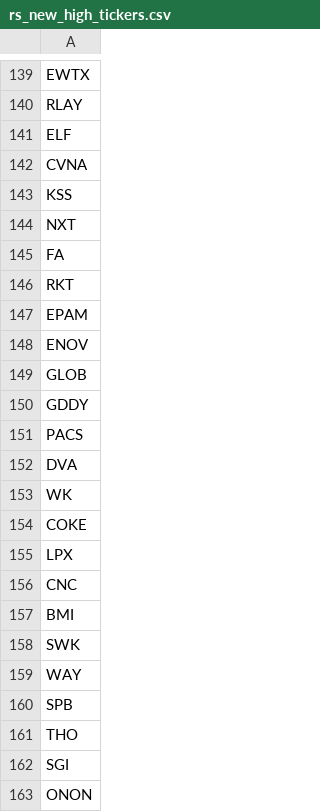
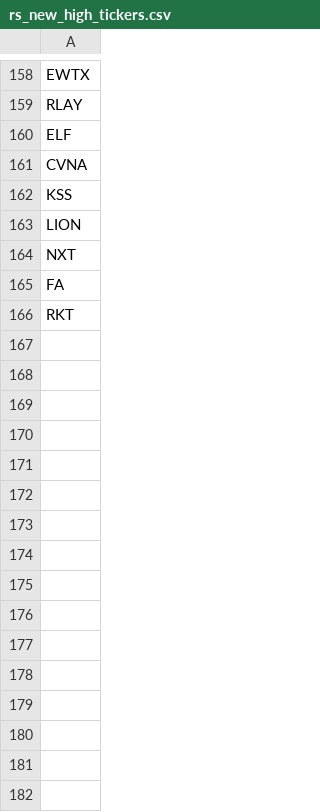
Before and after one commit to chinar-amrutkar/market-leaders, a CSV file: outputs/rs_new_high_tickers.csv, drawn as a sheet; only a part is shown, gaps mark what is left out; the diff covers the shown part only.

```diff
--- a/outputs/rs_new_high_tickers.csv
+++ b/outputs/rs_new_high_tickers.csv
@@ -143,2 +162,3 @@ CVNA
 KSS
+LION
 NXT
@@ -146,18 +166 @@ FA
 RKT
-EPAM
-ENOV
-GLOB
-GDDY
-PACS
-DVA
-WK
-COKE
-LPX
-CNC
-BMI
-SWK
-WAY
-SPB
-THO
-SGI
-ONON
```
Also changed, not shown: 21 added rows, 15 removed rows, 32 moved rows and 2 edited cells elsewhere in this file, outputs/rs_new_high_details.csv, 3 other files.
